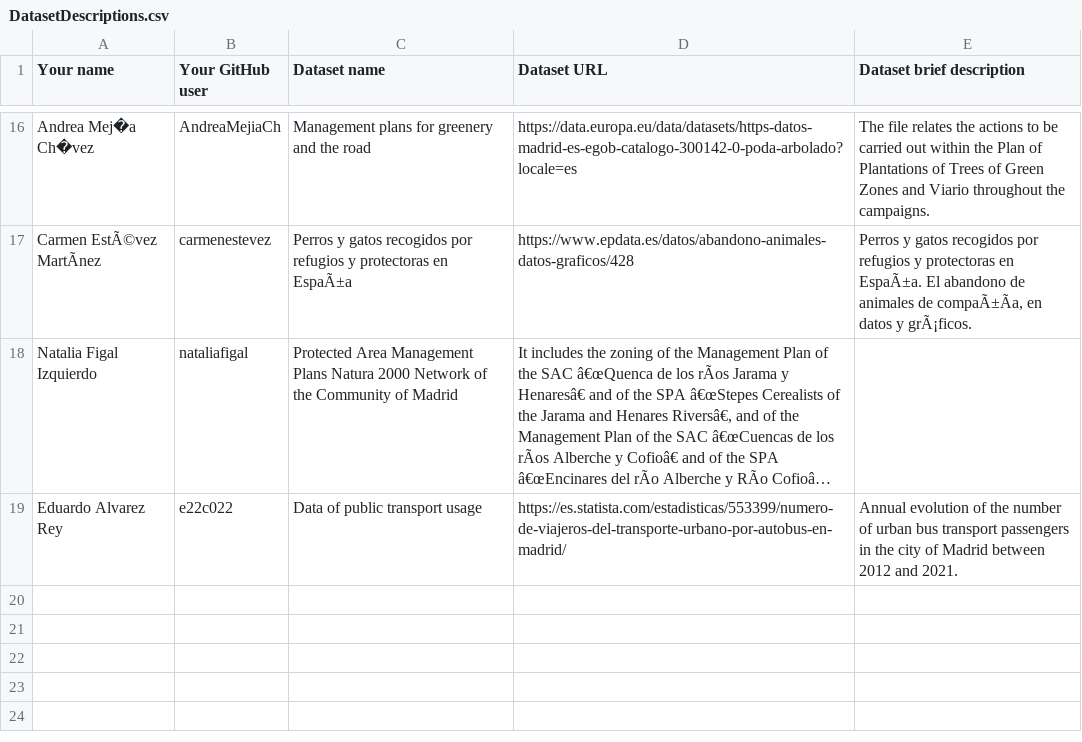
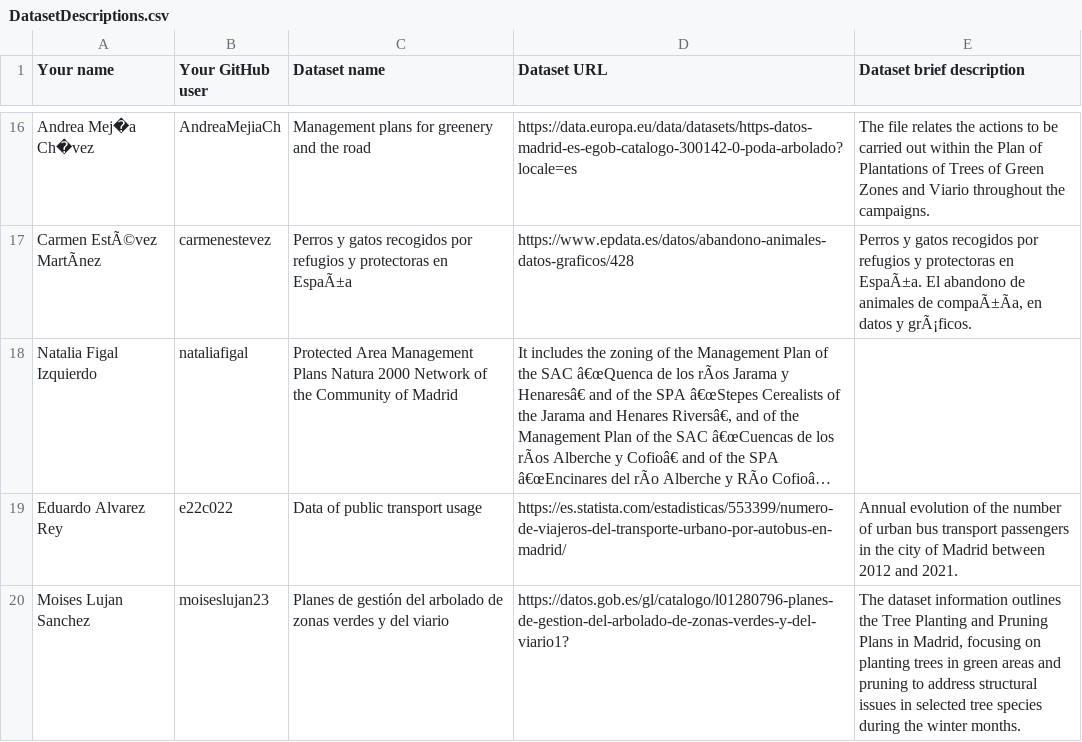
Before and after one commit to miguelangel-suarez/Curso2023-2024-DataScience, a CSV file: Assignment1/DatasetDescriptions.csv, drawn as a sheet; only a part is shown, gaps mark what is left out; long unchanged cells end in …; the diff names each change by its address in the sheet, - before the commit and + after, or states it on an @@ line.

Commit message:
Update DatasetDescriptions.csv

```diff
--- a/Assignment1/DatasetDescriptions.csv
+++ b/Assignment1/DatasetDescriptions.csv
+row 20: Moises Lujan Sanchez | moiseslujan23 | Planes de gestión del arbolado de zonas verdes y del viario | https://datos.gob.es/gl/catalogo/l01280796-planes-de-gestion-del-arbolado-de-zonas-verdes-y-del-viario1? | The dataset information outlines the Tree Planting and Pruning Plans in Madrid, focusing on planting trees in green areas and pruning to address structural issues in selected tree species during the winter months.
```
